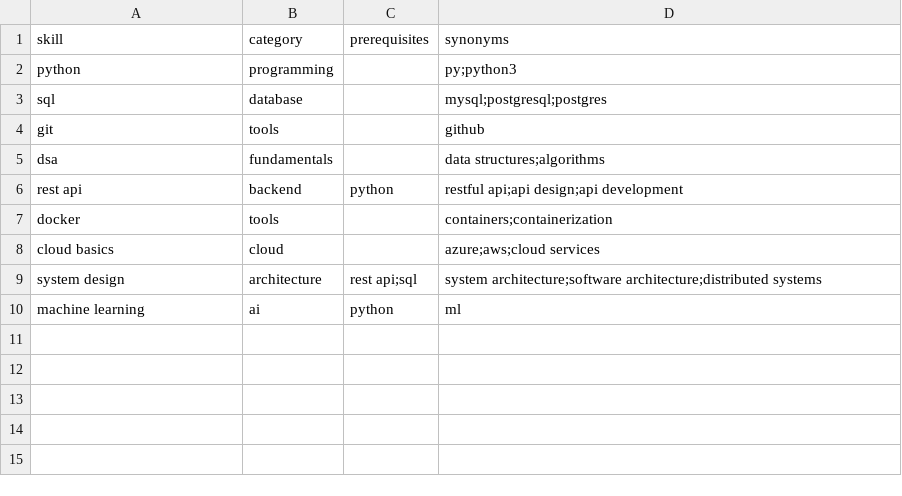
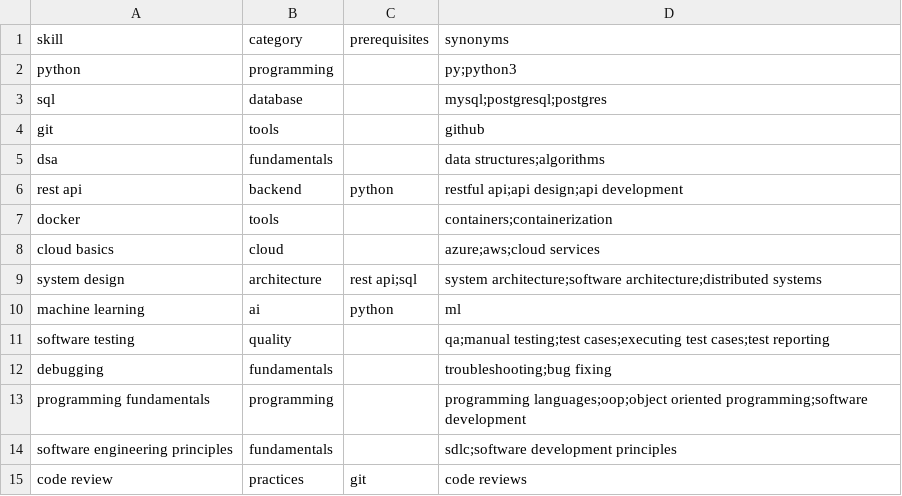
Before and after one commit to navalgundtas-dev/skill-gap-analyzer, a CSV file: data/skills.csv, drawn as a sheet.

Commit message:
feat: add QA tester and software engineer roles (provisional)

```diff
--- a/data/skills.csv
+++ b/data/skills.csv
@@ -10 +10,6 @@ system design,architecture,rest api;sql,system architecture;software architectur
 machine learning,ai,python,ml
+software testing,quality,,qa;manual testing;test cases;executing test cases;test reporting
+debugging,fundamentals,,troubleshooting;bug fixing
+programming fundamentals,programming,,programming languages;oop;object oriented programming;software development
+software engineering principles,fundamentals,,sdlc;software development principles
+code review,practices,git,code reviews
```
Also changed, not shown: 2 other files.
